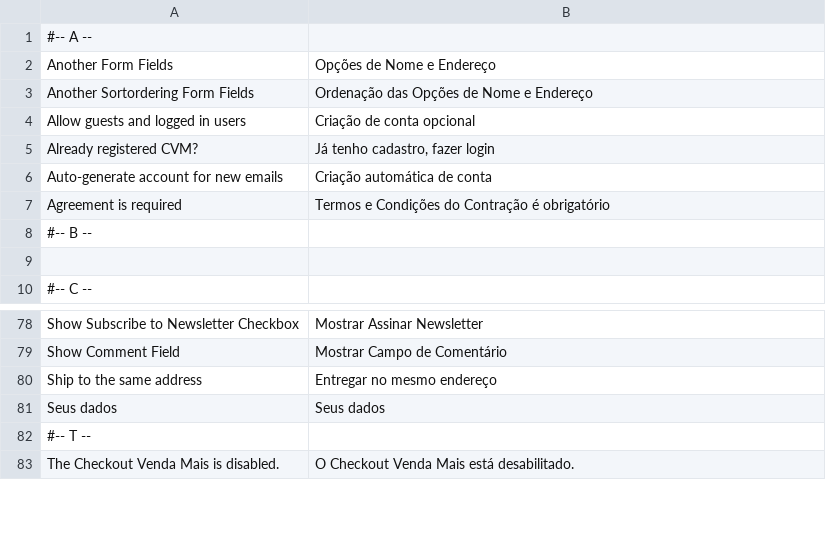
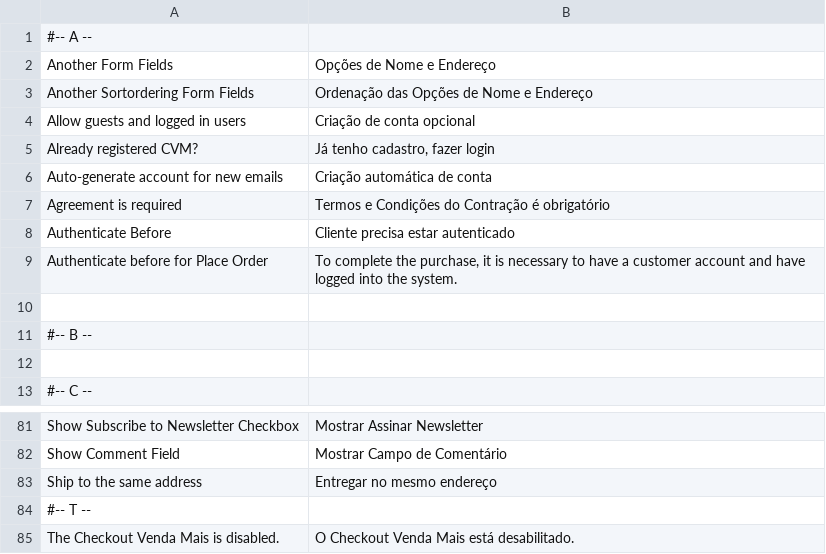
Before and after one commit to LuizSantos1/checkout-magento-ce, a CSV file: app/locale/pt_BR/Ideasa_IdeCheckoutvm.csv, drawn as a sheet; only a part is shown, gaps mark what is left out; removed rows and columns are numbered as before the commit, all else as after; the diff names each change by its address in the sheet, - before the commit and + after, or states it on an @@ line.

```diff
--- a/app/locale/pt_BR/Ideasa_IdeCheckoutvm.csv
+++ b/app/locale/pt_BR/Ideasa_IdeCheckoutvm.csv
+row 8: Authenticate Before | Cliente precisa estar autenticado
+row 9: Authenticate before for Place Order | To complete the purchase, it is necessary to have a customer account and have logged into the system.
+row 10: (empty)
-row 81: Seus dados | Seus dados
```
Also changed, not shown: 27 other files.
